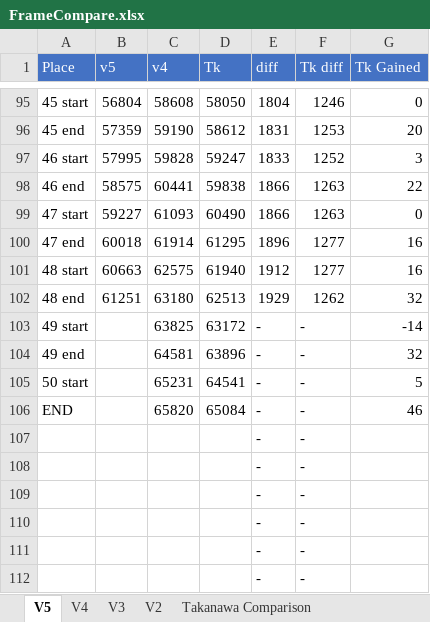
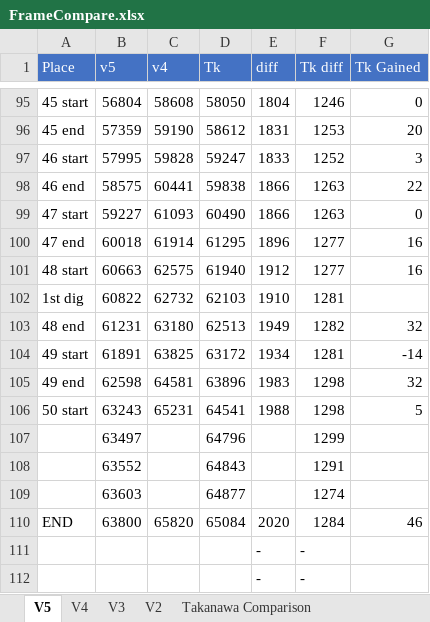
Before and after one commit to adelikat/tas, an Excel workbook: LodeRunner/FrameCompare.xlsx, sheet V5, drawn as a sheet; only a part is shown, gaps mark what is left out; the shorter side is filled out with more unchanged rows; values as stored, in another font and other column widths than the file's, no borders; addresses are those after the commit; the diff names each change by its address in the sheet, - before the commit and + after, or states it on an @@ line.

Commit message:
lode runner v5 - complete, 2020 frames faster than v4

```diff
--- a/LodeRunner/FrameCompare.xlsx (sheet V5)
+++ b/LodeRunner/FrameCompare.xlsx (sheet V5)
+row 102: 1st dig | 60822 | 62732 | 62103 | 1910 | 1281
-B103 (v5): 61251
+B103 (v5): 61231
-E103 (diff): 1929
+E103 (diff): 1949
-F103 (Tk diff): 1262
+F103 (Tk diff): 1282
-B104 (v5): (empty)
+B104 (v5): 61891
-E104 (diff): -
+E104 (diff): 1934
-F104 (Tk diff): -
+F104 (Tk diff): 1281
-B105 (v5): (empty)
+B105 (v5): 62598
-E105 (diff): -
+E105 (diff): 1983
-F105:F106 (Tk diff): -
+F105:F106 (Tk diff): 1298
-B106 (v5): (empty)
+B106 (v5): 63243
-E106 (diff): -
+E106 (diff): 1988
+row 107:  | 63497 |  | 64796 |  | 1299
+row 108:  | 63552 |  | 64843 |  | 1291
+row 109:  | 63603 |  | 64877 |  | 1274
-B110 (v5): (empty)
+B110 (v5): 63800
-E110 (diff): -
+E110 (diff): 2020
-F110 (Tk diff): -
+F110 (Tk diff): 1284
```
Also changed, not shown: formulas that keep their value, 1 other file.
